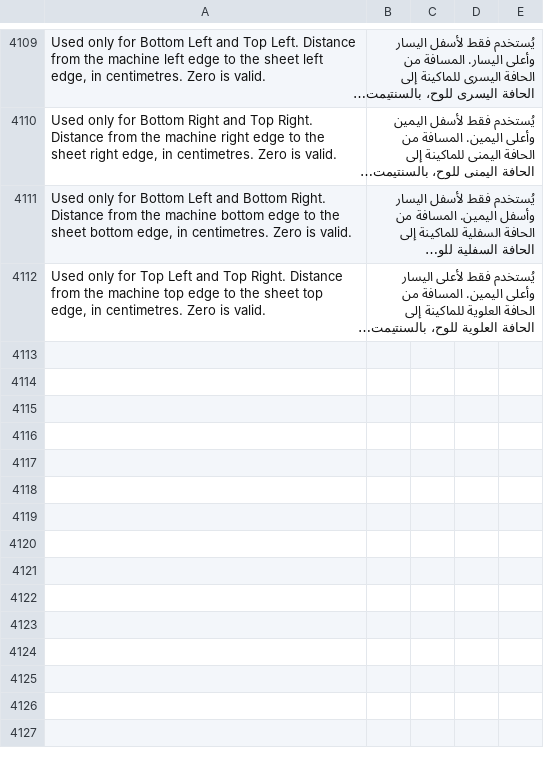
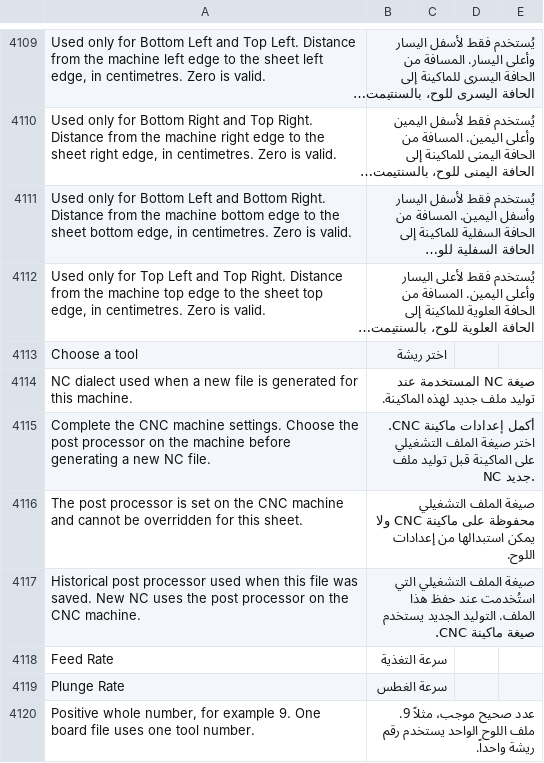
Before and after one commit to Hasan-Alhendi/almdina-erp, a CSV file: almdina_erp/translations/ar.csv, drawn as a sheet; only a part is shown, gaps mark what is left out; long unchanged cells end in …; the diff names each change by its address in the sheet, - before the commit and + after, or states it on an @@ line.

Commit message:
feat(cnc): integrate post-processor selection and enhance CNC machine configuration
- Added a new field for post-processor selection in the CNC machine schema, allowing users to specify the post-processor for NC generation.
- Updated application logic to incorporate post-processor settings, ensuring accurate operational file generation and compatibility.
- Enhanced user interface components to facilitate post-processor selection, improving user experience during CNC machine setup.
- Introduced new validation messages to guide users in configuring post-processor settings correctly.
- Updated tests to validate the functionality of the new post-processor integration and its impact on operational workflows.

```diff
--- a/almdina_erp/translations/ar.csv
+++ b/almdina_erp/translations/ar.csv
+row 4113: Choose a tool | اختر ريشة
+row 4114: NC dialect used when a new file is generated for this machine. | صيغة NC المستخدمة عند توليد ملف جديد لهذه الماكينة.
+row 4115: Complete the CNC machine settings. Choose the post processor on the machine before generating a new NC file. | أكمل إعدادات ماكينة CNC. اختر صيغة الملف التشغيلي على الماكينة قبل توليد ملف NC جديد.
+row 4116: The post processor is set on the CNC machine and cannot be overridden for this sheet. | صيغة الملف التشغيلي محفوظة على ماكينة CNC ولا يمكن استبدالها من إعدادات اللوح.
+row 4117: Historical post processor used when this file was saved. New NC uses the post processor on the CNC machine. | صيغة الملف التشغيلي التي استُخدمت عند حفظ هذا الملف. التوليد الجديد يستخدم صيغة ماكينة CNC.
+row 4118: Feed Rate | سرعة التغذية
+row 4119: Plunge Rate | سرعة الغطس
+row 4120: Positive whole number, for example 9. One board file uses one tool number. | عدد صحيح موجب، مثلاً 9. ملف اللوح الواحد يستخدم رقم ريشة واحداً.
```
Also changed, not shown: 32 other files.
